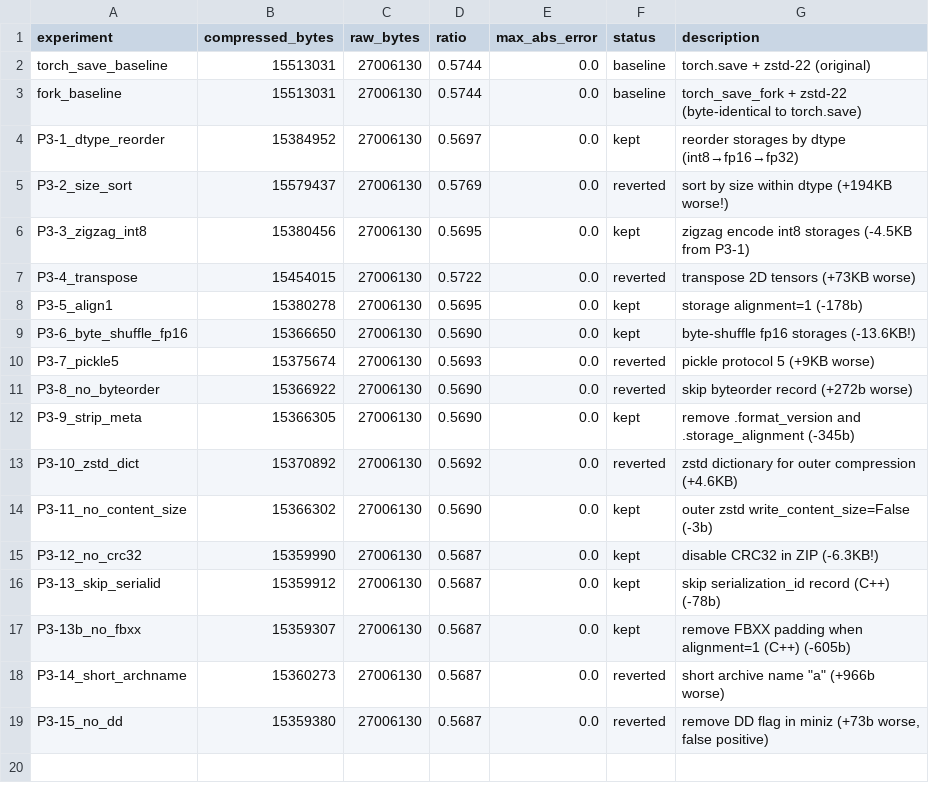
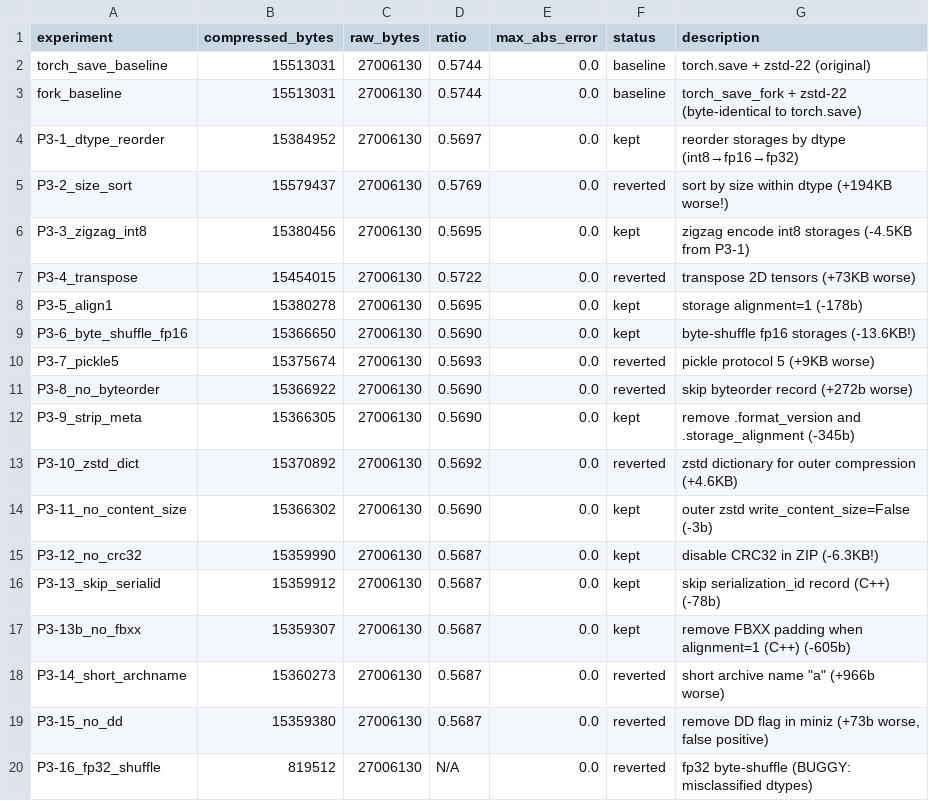
Before and after one commit to joyceyan/serialization_playground, a TSV file: results_phase3.tsv, drawn as a sheet.

```diff
--- a/results_phase3.tsv
+++ b/results_phase3.tsv
@@ -19 +19,2 @@ P3-14_short_archname	15360273	27006130	0.5687	0.0	reverted	short archive name "a
 P3-15_no_dd	15359380	27006130	0.5687	0.0	reverted	remove DD flag in miniz (+73b worse, false positive)
+P3-16_fp32_shuffle	819512	27006130	N/A	0.0	reverted	fp32 byte-shuffle (BUGGY: misclassified dtypes)
```
